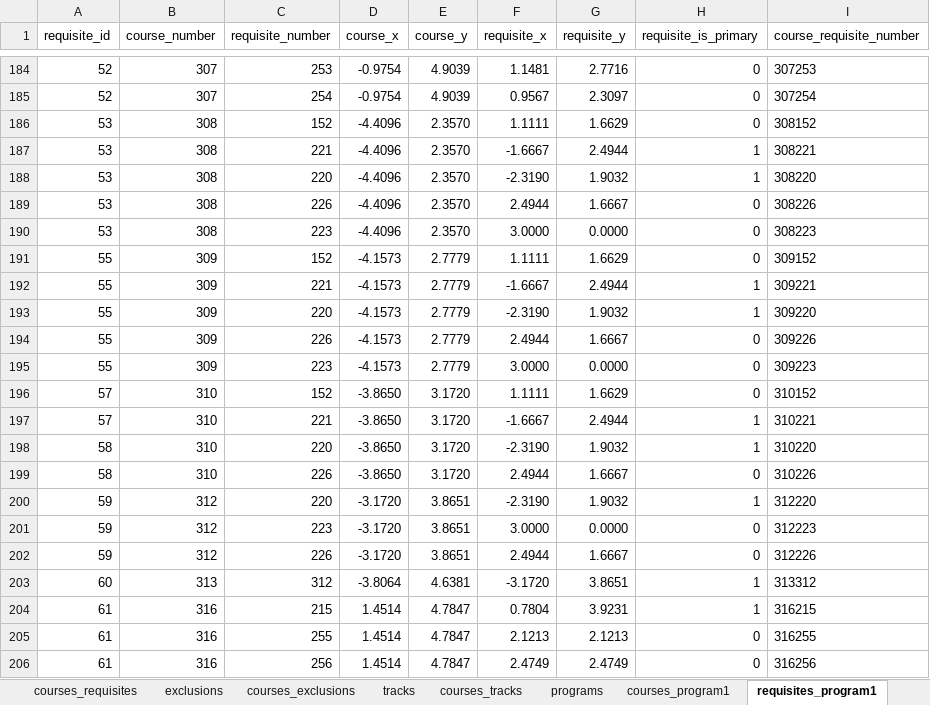
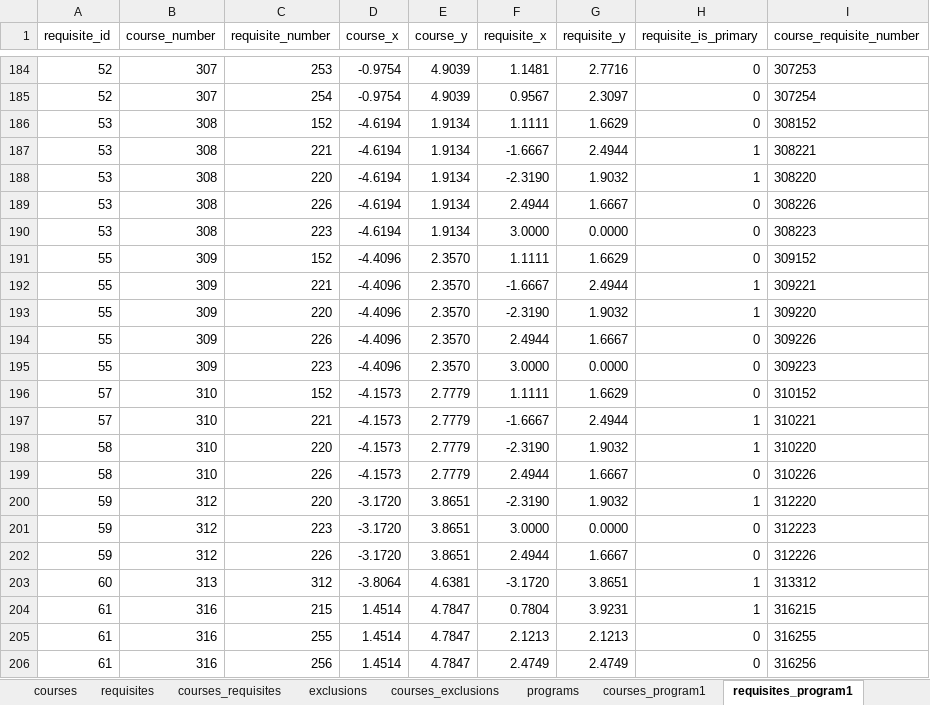
Before and after one commit to UBCMath/coursemap, an Excel workbook: data/data.xlsx, sheet requisites_program1, drawn as a sheet; only a part is shown, gaps mark what is left out; values as stored, in another font and other column widths than the file's, no borders; the diff covers the shown part only; the diff names each change by its address in the sheet, - before the commit and + after, or states it on an @@ line.

Commit message:
Update course layouts and tracks.

```diff
--- a/data/data.xlsx (sheet requisites_program1)
+++ b/data/data.xlsx (sheet requisites_program1)
-D186:D190 (course_x): -4.4096
+D186:D190 (course_x): -4.6194
-E186:E190 (course_y): 2.3570
+E186:E190 (course_y): 1.9134
-D191:D195 (course_x): -4.1573
+D191:D195 (course_x): -4.4096
-E191:E195 (course_y): 2.7779
+E191:E195 (course_y): 2.3570
-D196:D199 (course_x): -3.8650
+D196:D199 (course_x): -4.1573
-E196:E199 (course_y): 3.1720
+E196:E199 (course_y): 2.7779
```
Also changed, not shown: 3 added rows and 9 edited cells elsewhere in this sheet, sheet courses_tracks, sheet requisites_program2, sheet courses_program2, sheet tracks, sheet courses, sheet courses_program1, 6 more sheets, other sheet tabs, formulas that keep their value, 3 other files.
